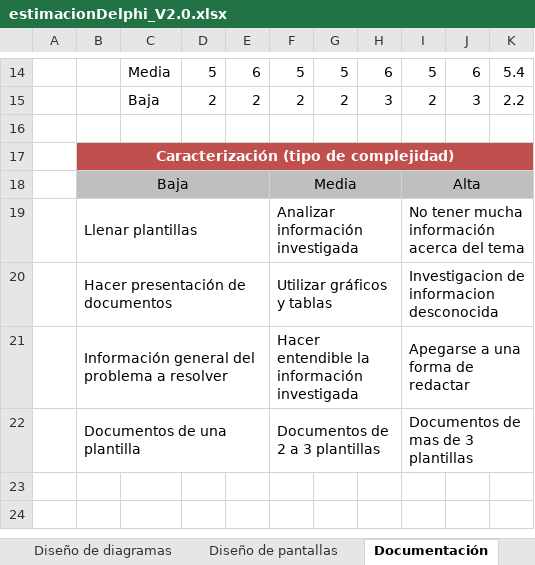
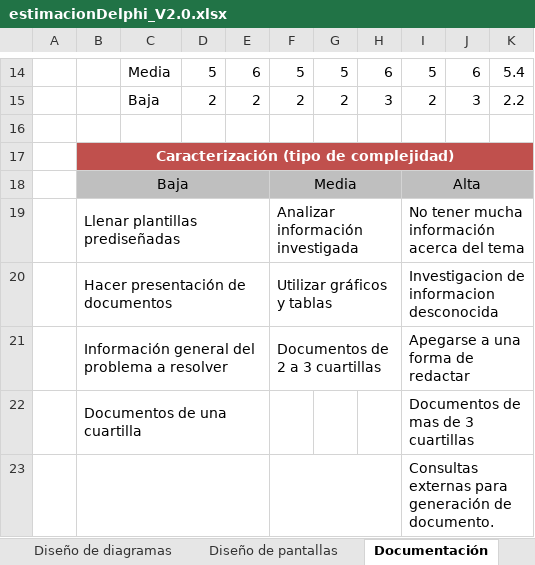
Before and after one commit to francisco-alamillo/ProyectoNutricion, an Excel workbook: estimacionDelphi_V2.0.xlsx, sheet Documentación, drawn as a sheet; only a part is shown, gaps mark what is left out; values as stored, in another font and other column widths than the file's, no borders; removed rows and columns are numbered as before the commit, all else as after; the diff names each change by its address in the sheet, - before the commit and + after, or states it on an @@ line.

```diff
--- a/estimacionDelphi_V2.0.xlsx (sheet Documentación)
+++ b/estimacionDelphi_V2.0.xlsx (sheet Documentación)
-B19: Llenar plantillas
+B19: Llenar plantillas prediseñadas
-F21: Hacer entendible la información investigada
+F21: Documentos de 2 a 3 cuartillas
-row 22:  | Documentos de una plantilla |  |  |  | Documentos de 2 a 3 plantillas |  |  | Documentos de mas de 3 plantillas
+row 22:  | Documentos de una cuartilla |  |  |  |  |  |  | Documentos de mas de 3 cuartillas
+row 23:  |  |  |  |  |  |  |  | Consultas externas para generación de documento.
```
Also changed, not shown: sheet Codificación, sheet Pruebas, sheet Diseño de diagramas, sheet Diseño de pantallas, 1 other file.
